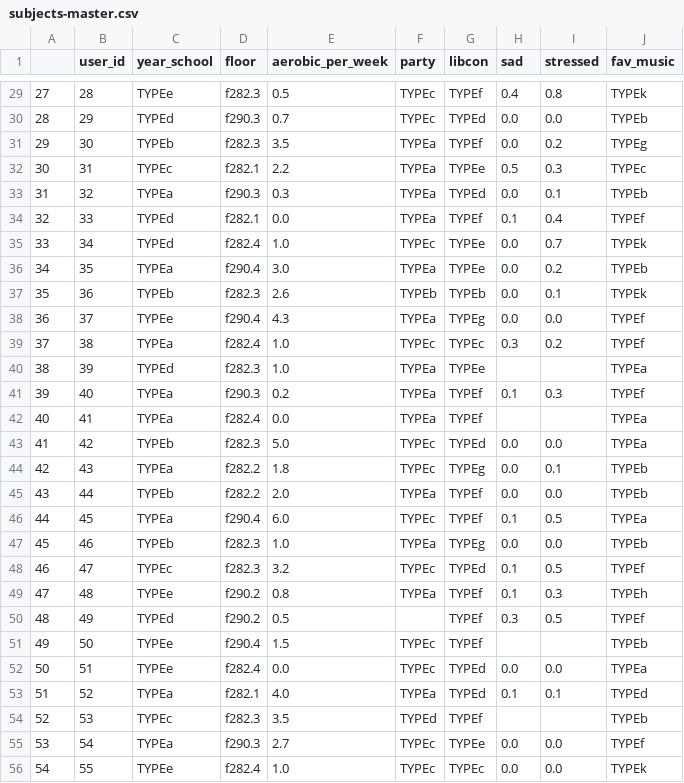
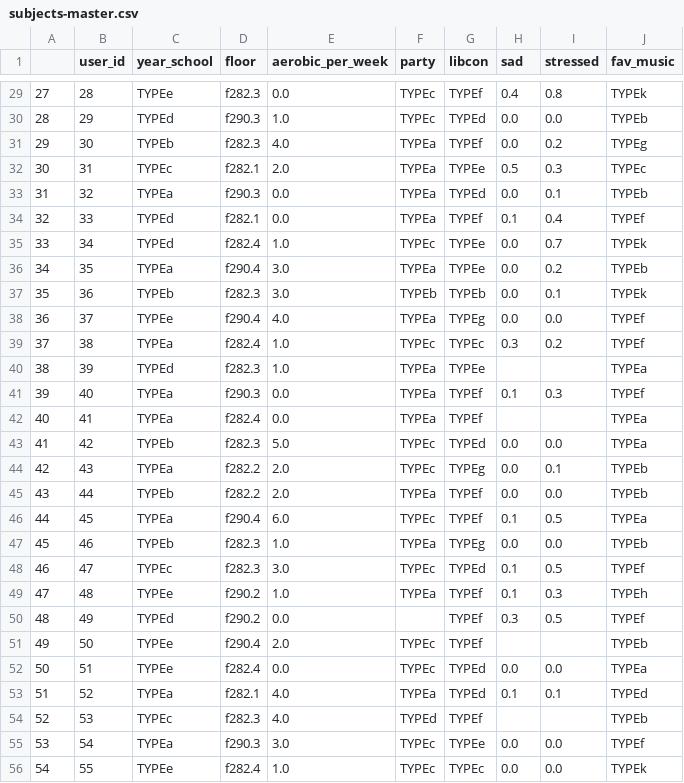
Before and after one commit to andrew-reece/cs171-final-project, a CSV file: andrew/data/subjects-master.csv, drawn as a sheet; only a part is shown, gaps mark what is left out; the diff covers the shown part only.

Commit message:
filter working, updated exercise csv
filter may have a minor bug - sometimes not all the same points come
back after you turn them back on.  but i can’t quite figure it out.
exercise csv now rounds to nearest integer…decimal values are
inappropriate as it’s a measure of days/week and we just want 1-7

```diff
--- a/andrew/data/subjects-master.csv
+++ b/andrew/data/subjects-master.csv
@@ -29,6 +29,6 @@
-27,28,TYPEe,f282.3,0.5,TYPEc,TYPEf,0.4,0.8,TYPEk
-28,29,TYPEd,f290.3,0.7,TYPEc,TYPEd,0.0,0.0,TYPEb
-29,30,TYPEb,f282.3,3.5,TYPEa,TYPEf,0.0,0.2,TYPEg
-30,31,TYPEc,f282.1,2.2,TYPEa,TYPEe,0.5,0.3,TYPEc
-31,32,TYPEa,f290.3,0.3,TYPEa,TYPEd,0.0,0.1,TYPEb
+27,28,TYPEe,f282.3,0.0,TYPEc,TYPEf,0.4,0.8,TYPEk
+28,29,TYPEd,f290.3,1.0,TYPEc,TYPEd,0.0,0.0,TYPEb
+29,30,TYPEb,f282.3,4.0,TYPEa,TYPEf,0.0,0.2,TYPEg
+30,31,TYPEc,f282.1,2.0,TYPEa,TYPEe,0.5,0.3,TYPEc
+31,32,TYPEa,f290.3,0.0,TYPEa,TYPEd,0.0,0.1,TYPEb
 32,33,TYPEd,f282.1,0.0,TYPEa,TYPEf,0.1,0.4,TYPEf
@@ -36,10 +36,10 @@
 34,35,TYPEa,f290.4,3.0,TYPEa,TYPEe,0.0,0.2,TYPEb
-35,36,TYPEb,f282.3,2.6,TYPEb,TYPEb,0.0,0.1,TYPEk
-36,37,TYPEe,f290.4,4.3,TYPEa,TYPEg,0.0,0.0,TYPEf
+35,36,TYPEb,f282.3,3.0,TYPEb,TYPEb,0.0,0.1,TYPEk
+36,37,TYPEe,f290.4,4.0,TYPEa,TYPEg,0.0,0.0,TYPEf
 37,38,TYPEa,f282.4,1.0,TYPEc,TYPEc,0.3,0.2,TYPEf
 38,39,TYPEd,f282.3,1.0,TYPEa,TYPEe,,,TYPEa
-39,40,TYPEa,f290.3,0.2,TYPEa,TYPEf,0.1,0.3,TYPEf
+39,40,TYPEa,f290.3,0.0,TYPEa,TYPEf,0.1,0.3,TYPEf
 40,41,TYPEa,f282.4,0.0,TYPEa,TYPEf,,,TYPEa
 41,42,TYPEb,f282.3,5.0,TYPEc,TYPEd,0.0,0.0,TYPEa
-42,43,TYPEa,f282.2,1.8,TYPEc,TYPEg,0.0,0.1,TYPEb
+42,43,TYPEa,f282.2,2.0,TYPEc,TYPEg,0.0,0.1,TYPEb
 43,44,TYPEb,f282.2,2.0,TYPEa,TYPEf,0.0,0.0,TYPEb
@@ -47,10 +47,10 @@
 45,46,TYPEb,f282.3,1.0,TYPEa,TYPEg,0.0,0.0,TYPEb
-46,47,TYPEc,f282.3,3.2,TYPEc,TYPEd,0.1,0.5,TYPEf
-47,48,TYPEe,f290.2,0.8,TYPEa,TYPEf,0.1,0.3,TYPEh
-48,49,TYPEd,f290.2,0.5,,TYPEf,0.3,0.5,TYPEf
-49,50,TYPEe,f290.4,1.5,TYPEc,TYPEf,,,TYPEb
+46,47,TYPEc,f282.3,3.0,TYPEc,TYPEd,0.1,0.5,TYPEf
+47,48,TYPEe,f290.2,1.0,TYPEa,TYPEf,0.1,0.3,TYPEh
+48,49,TYPEd,f290.2,0.0,,TYPEf,0.3,0.5,TYPEf
+49,50,TYPEe,f290.4,2.0,TYPEc,TYPEf,,,TYPEb
 50,51,TYPEe,f282.4,0.0,TYPEc,TYPEd,0.0,0.0,TYPEa
 51,52,TYPEa,f282.1,4.0,TYPEa,TYPEd,0.1,0.1,TYPEd
-52,53,TYPEc,f282.3,3.5,TYPEd,TYPEf,,,TYPEb
-53,54,TYPEa,f290.3,2.7,TYPEc,TYPEe,0.0,0.0,TYPEf
+52,53,TYPEc,f282.3,4.0,TYPEd,TYPEf,,,TYPEb
+53,54,TYPEa,f290.3,3.0,TYPEc,TYPEe,0.0,0.0,TYPEf
 54,55,TYPEe,f282.4,1.0,TYPEc,TYPEc,0.0,0.0,TYPEk
```
Also changed, not shown: 31 edited cells elsewhere in this file, 8 other files.
